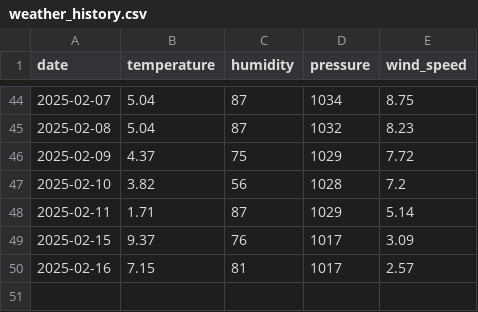
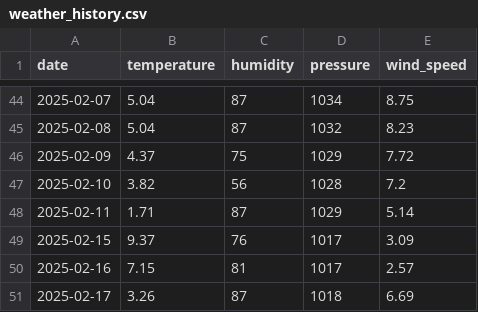
Before and after one commit to ugursaricam/daily-weather-forecast, a CSV file: weather_dataset/weather_history.csv, drawn as a sheet; only a part is shown, gaps mark what is left out.

Commit message:
Weather data updated - 2025-02-17

```diff
--- a/weather_dataset/weather_history.csv
+++ b/weather_dataset/weather_history.csv
@@ -50 +50,2 @@ date,temperature,humidity,pressure,wind_speed
 2025-02-16,7.15,81,1017,2.57
+2025-02-17,3.26,87,1018,6.69
```
